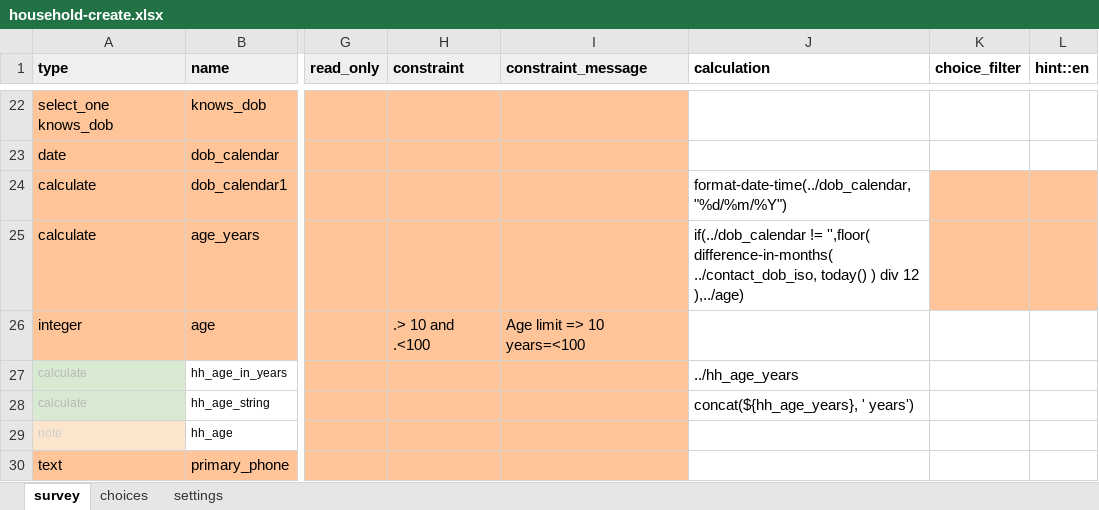
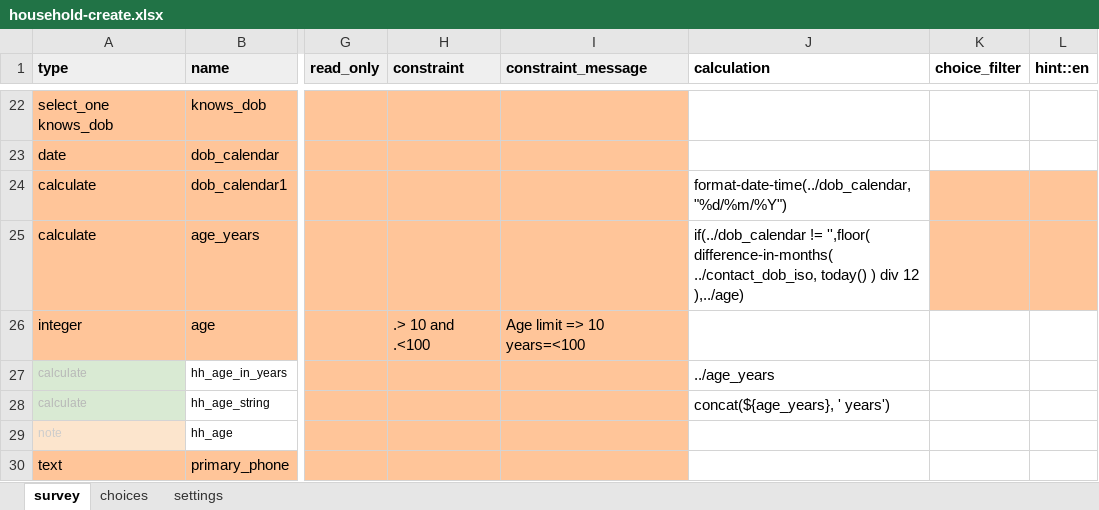
Before and after one commit to oyierp/community-testing-config-test, an Excel workbook: forms/contact/household-create.xlsx, sheet survey, drawn as a sheet; only a part is shown, gaps mark what is left out; values as stored, in another font and other column widths than the file's, no borders; conditional formats not drawn; the diff names each change by its address in the sheet, - before the commit and + after, or states it on an @@ line.

Commit message:
Add files via upload

```diff
--- a/forms/contact/household-create.xlsx (sheet survey)
+++ b/forms/contact/household-create.xlsx (sheet survey)
-J27 (calculation): ../hh_age_years
+J27 (calculation): ../age_years
-J28 (calculation): concat(${hh_age_years}, ' years')
+J28 (calculation): concat(${age_years}, ' years')
```
Also changed, not shown: sheet settings.
